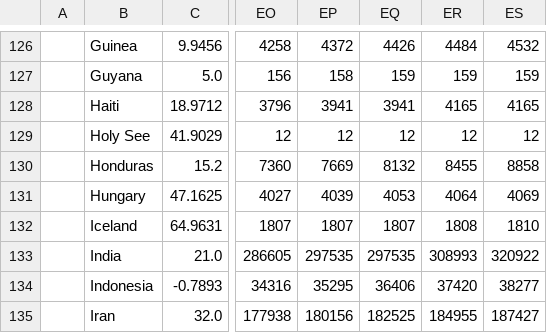
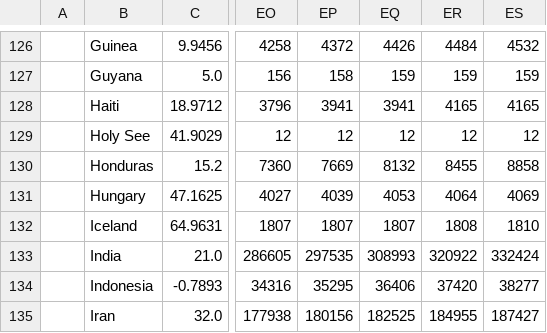
Before and after one commit to rvaughan/coronavirus-data, a CSV file: worldwide/time_series_covid19_confirmed_global.csv, drawn as a sheet; only a part is shown, gaps mark what is left out; the diff names each change by its address in the sheet, - before the commit and + after, or states it on an @@ line.

```diff
--- a/worldwide/time_series_covid19_confirmed_global.csv
+++ b/worldwide/time_series_covid19_confirmed_global.csv
-EQ133: 297535
+EQ133: 308993
-ER133: 308993
+ER133: 320922
-ES133: 320922
+ES133: 332424
```
Also changed, not shown: worldwide/time_series_covid19_deaths_global.csv, worldwide/time_series_covid19_recovered_global.csv.
